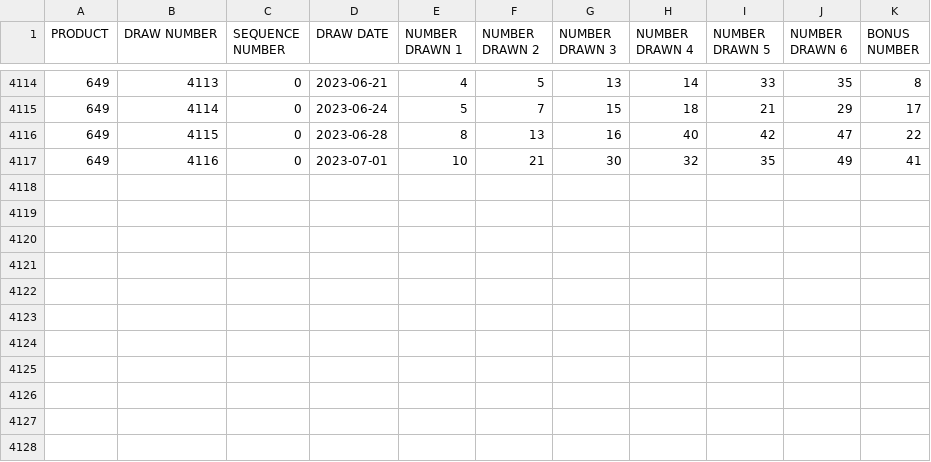
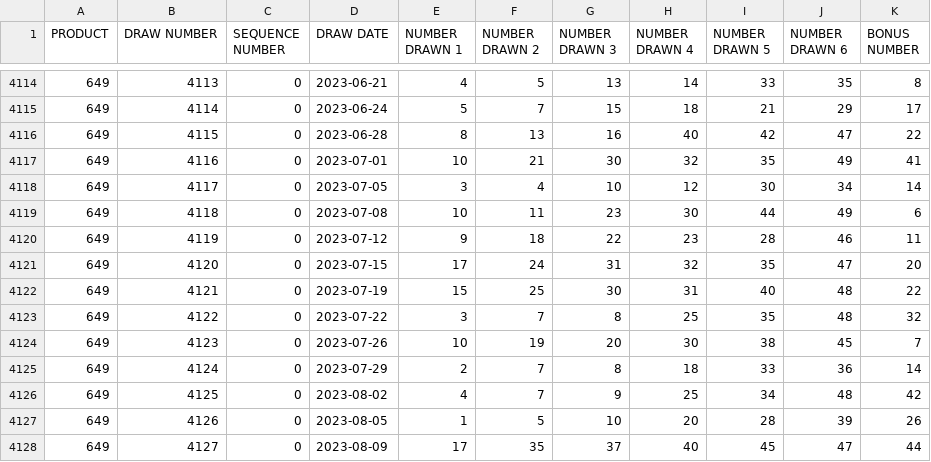
Before and after one commit to tomredf/lotto-checker, a CSV file: public/static/649.csv, drawn as a sheet; only a part is shown, gaps mark what is left out.

```diff
--- a/public/static/649.csv
+++ b/public/static/649.csv
@@ -4117 +4117,12 @@
 "649",4116,0,"2023-07-01",10,21,30,32,35,49,41
+"649",4117,0,"2023-07-05",3,4,10,12,30,34,14
+"649",4118,0,"2023-07-08",10,11,23,30,44,49,6
+"649",4119,0,"2023-07-12",9,18,22,23,28,46,11
+"649",4120,0,"2023-07-15",17,24,31,32,35,47,20
+"649",4121,0,"2023-07-19",15,25,30,31,40,48,22
+"649",4122,0,"2023-07-22",3,7,8,25,35,48,32
+"649",4123,0,"2023-07-26",10,19,20,30,38,45,7
+"649",4124,0,"2023-07-29",2,7,8,18,33,36,14
+"649",4125,0,"2023-08-02",4,7,9,25,34,48,42
+"649",4126,0,"2023-08-05",1,5,10,20,28,39,26
+"649",4127,0,"2023-08-09",17,35,37,40,45,47,44
```
Also changed, not shown: public/static/BC49.csv, public/static/DailyGrand.csv, 1 other file.
